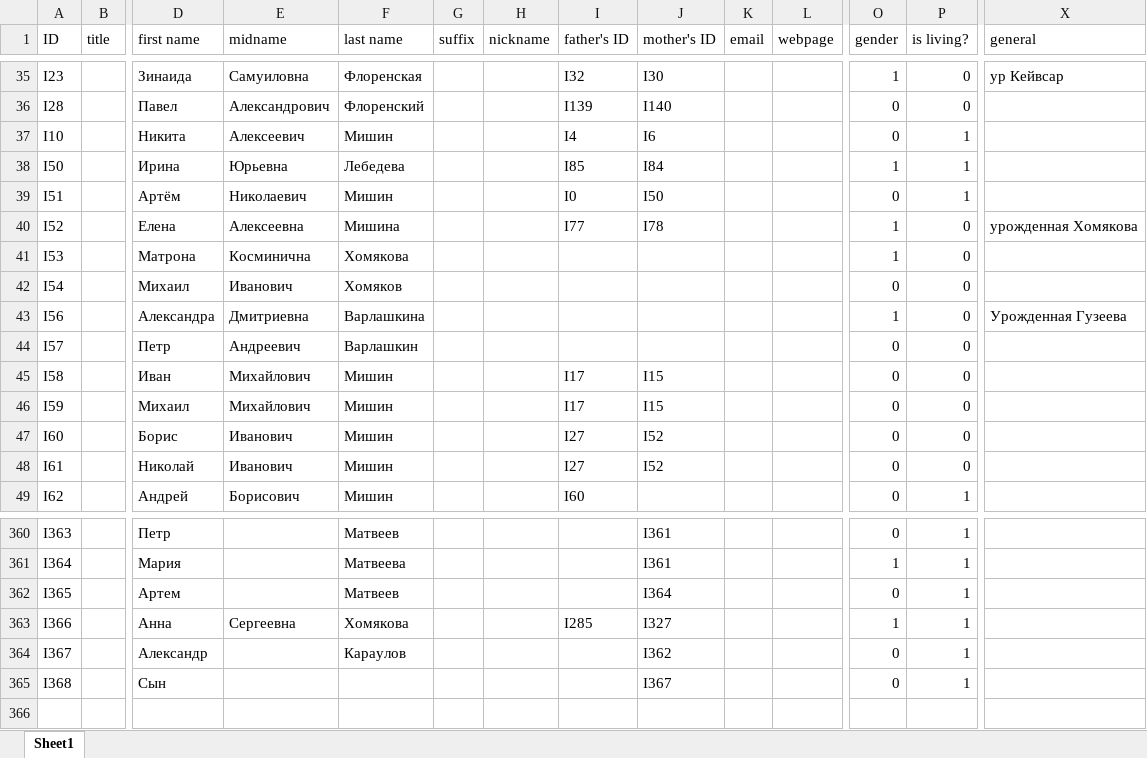
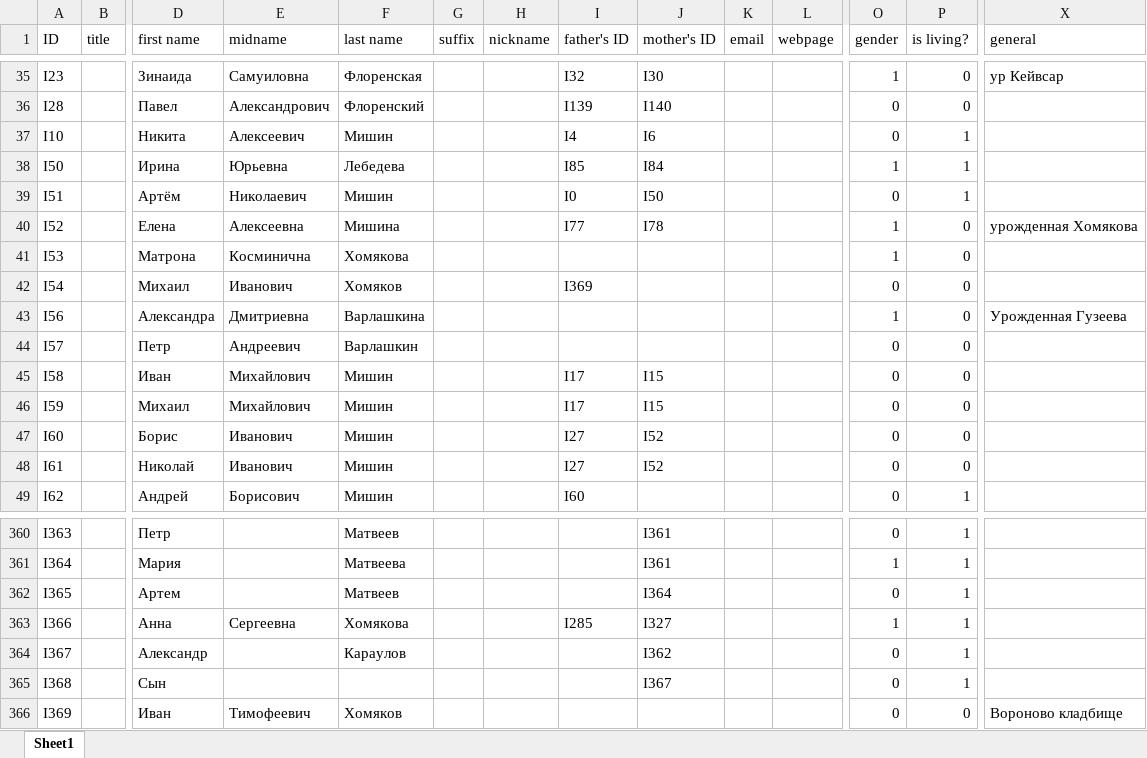
Before and after one commit to mishin/Ftree-heroku, an Excel workbook: mishin_family.xls.xlsx, sheet Sheet1, drawn as a sheet; only a part is shown, gaps mark what is left out; values as stored, in another font and other column widths than the file's, no borders; charts and pictures not drawn; rows hold the shown columns only; the diff names each change by its address in the sheet, - before the commit and + after, or states it on an @@ line.

Commit message:
Иван Тимофеевич Хомяков

```diff
--- a/mishin_family.xls.xlsx (sheet Sheet1)
+++ b/mishin_family.xls.xlsx (sheet Sheet1)
-I42 (father's ID): (empty)
+I42 (father's ID): I369
+row 366: I369 |  | Иван | Тимофеевич | Хомяков |  |  |  |  |  |  | 0 | 0 | Вороново кладбище
```
Also changed, not shown: 4 other files.
